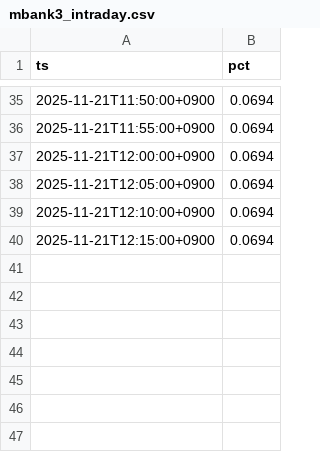
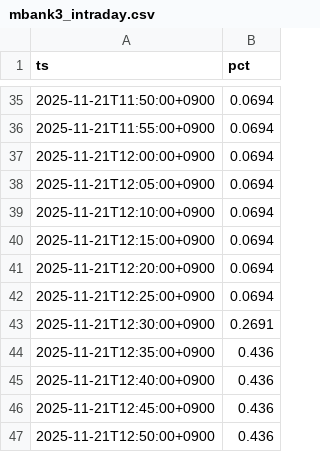
Before and after one commit to SakuraIndex/M-BANK3, a CSV file: docs/outputs/mbank3_intraday.csv, drawn as a sheet; only a part is shown, gaps mark what is left out.

```diff
--- a/docs/outputs/mbank3_intraday.csv
+++ b/docs/outputs/mbank3_intraday.csv
@@ -40 +40,8 @@ ts,pct
 2025-11-21T12:15:00+0900,0.0694
+2025-11-21T12:20:00+0900,0.0694
+2025-11-21T12:25:00+0900,0.0694
+2025-11-21T12:30:00+0900,0.2691
+2025-11-21T12:35:00+0900,0.436
+2025-11-21T12:40:00+0900,0.436
+2025-11-21T12:45:00+0900,0.436
+2025-11-21T12:50:00+0900,0.436
```
Also changed, not shown: 3 other files.
